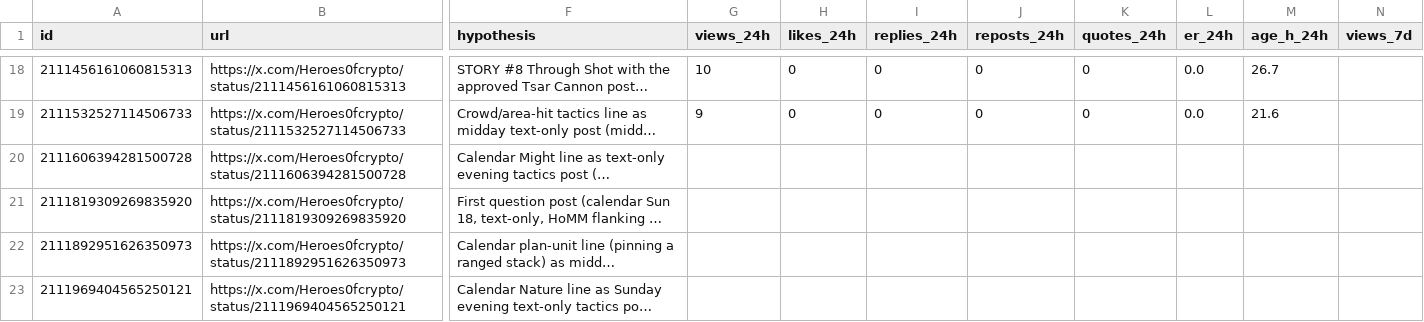
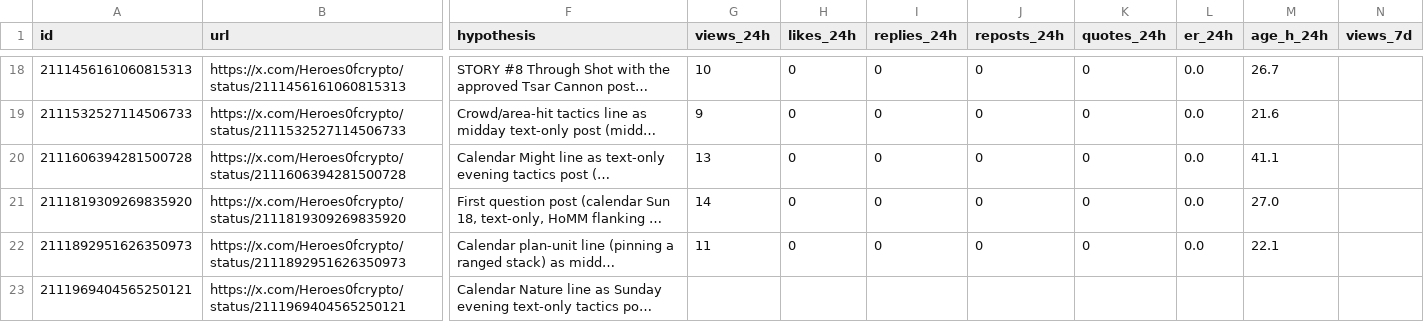
Before and after one commit to o1dstaRs/heroes-of-crypto-client, a CSV file: marketing/x/engagement/posts.csv, drawn as a sheet; only a part is shown, gaps mark what is left out; long unchanged cells end in …; the diff covers the shown part only; the diff names each change by its address in the sheet, - before the commit and + after, or states it on an @@ line.

```diff
--- a/marketing/x/engagement/posts.csv
+++ b/marketing/x/engagement/posts.csv
-G20 (views_24h): (empty)
+G20 (views_24h): 13
-H20:H22 (likes_24h): (empty)
+H20:H22 (likes_24h): 0
-I20:I22 (replies_24h): (empty)
+I20:I22 (replies_24h): 0
-J20:J22 (reposts_24h): (empty)
+J20:J22 (reposts_24h): 0
-K20:K22 (quotes_24h): (empty)
+K20:K22 (quotes_24h): 0
-L20:L22 (er_24h): (empty)
+L20:L22 (er_24h): 0.0
-M20 (age_h_24h): (empty)
+M20 (age_h_24h): 41.1
-G21 (views_24h): (empty)
+G21 (views_24h): 14
-M21 (age_h_24h): (empty)
+M21 (age_h_24h): 27.0
-G22 (views_24h): (empty)
+G22 (views_24h): 11
-M22 (age_h_24h): (empty)
+M22 (age_h_24h): 22.1
```
Also changed, not shown: 4 added rows elsewhere in this file, marketing/x/engagement/followers.csv, 9 other files.
